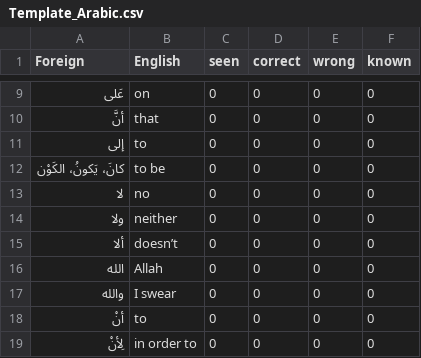
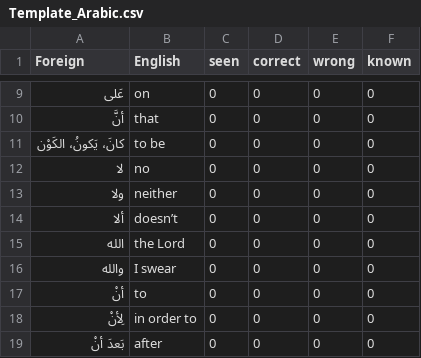
Before and after one commit to Inhuman-creation/SMRT-PROJECT, a CSV file: UserWords/Template_Arabic.csv, drawn as a sheet; only a part is shown, gaps mark what is left out; the shorter side is filled out with more unchanged rows.

Commit message:
Fixed arabic

```diff
--- a/UserWords/Template_Arabic.csv
+++ b/UserWords/Template_Arabic.csv
@@ -10,3 +10,2 @@ Foreign,English,seen,correct,wrong,known
 أنَّ , that,0,0,0,0
-إلى , to,0,0,0,0
 كانَ، يَكونُ، الكَوْن , to be ,0,0,0,0
@@ -15,3 +14,3 @@ Foreign,English,seen,correct,wrong,known
 ألا , doesn’t ,0,0,0,0
-الله , Allah,0,0,0,0
+الله , the Lord,0,0,0,0
 والله , I swear,0,0,0,0
```
Also changed, not shown: 1 other file.
